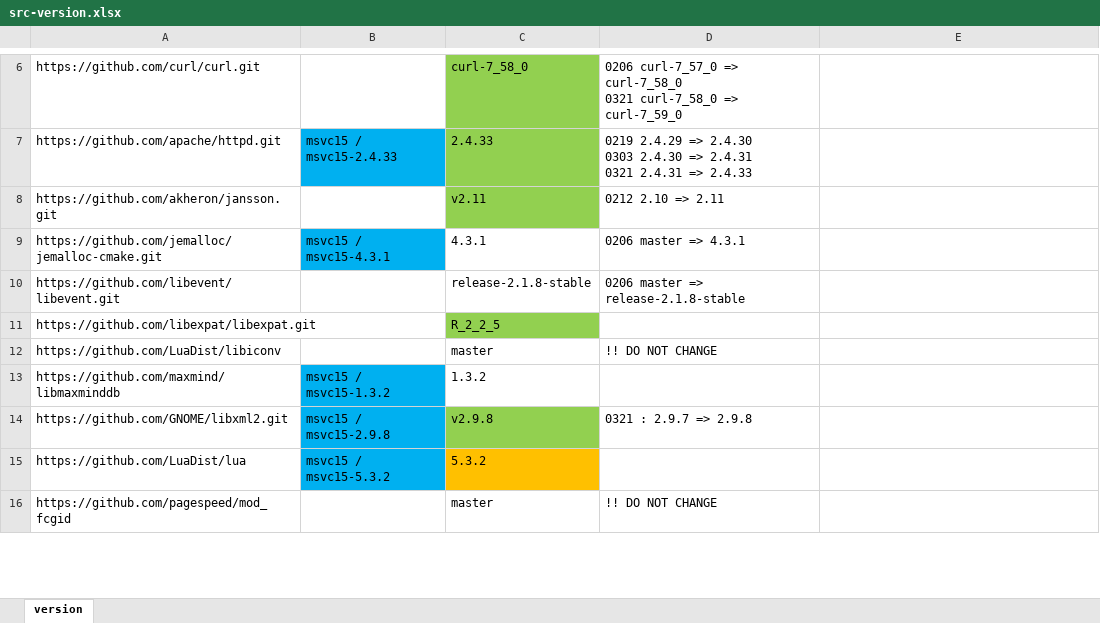
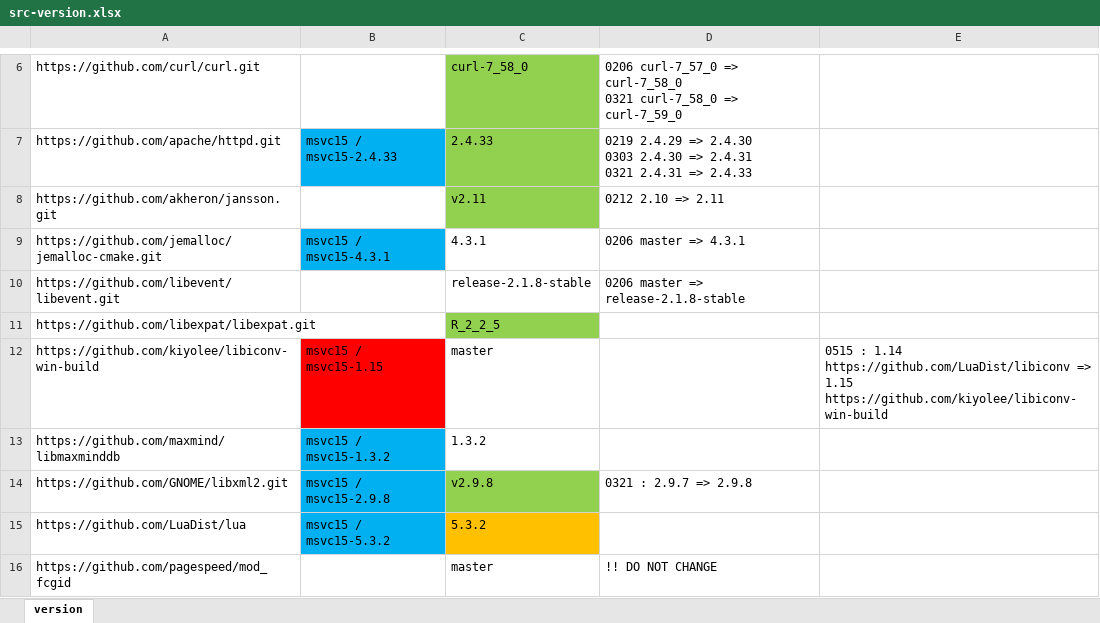
Before and after one commit to nono303/win-build-scripts, an Excel workbook: src-version.xlsx, sheet version, drawn as a sheet; only a part is shown, gaps mark what is left out; values as stored, in another font and other column widths than the file's, no borders; removed rows and columns are numbered as before the commit, all else as after; the diff covers the shown part only; the diff names each change by its address in the sheet, - before the commit and + after, or states it on an @@ line.

Commit message:
libiconv 1.14 => 1.15
git-svn-id: https://svn.nono303.net/build/msvc/httpd@2620 f19f5125-b473-6040-a4d2-80918b615817

```diff
--- a/src-version.xlsx (sheet version)
+++ b/src-version.xlsx (sheet version)
-row 12: https://github.com/LuaDist/libiconv |  | master | !! DO NOT CHANGE
+row 12: https://github.com/kiyolee/libiconv-win-build | msvc15 / msvc15-1.15 | master |  | 0515 : 1.14 https://github.com/LuaDist/libiconv => 1.15 https://github.com/kiyolee/libiconv-win-build
```
Also changed, not shown: 8 edited cells elsewhere in this sheet.
